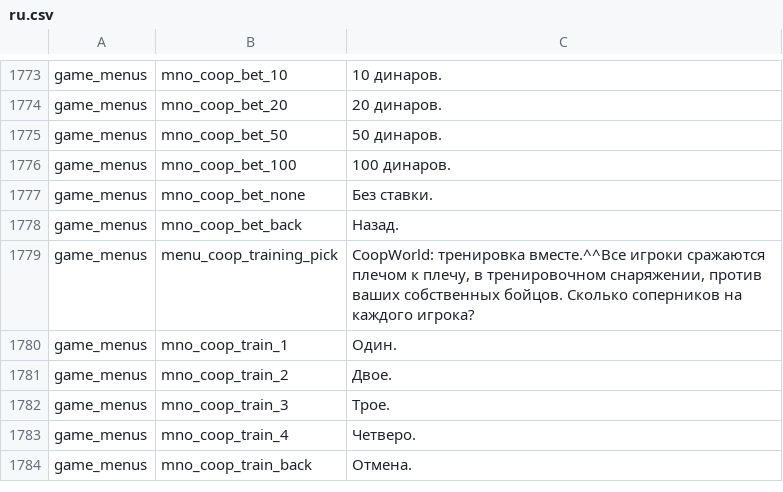
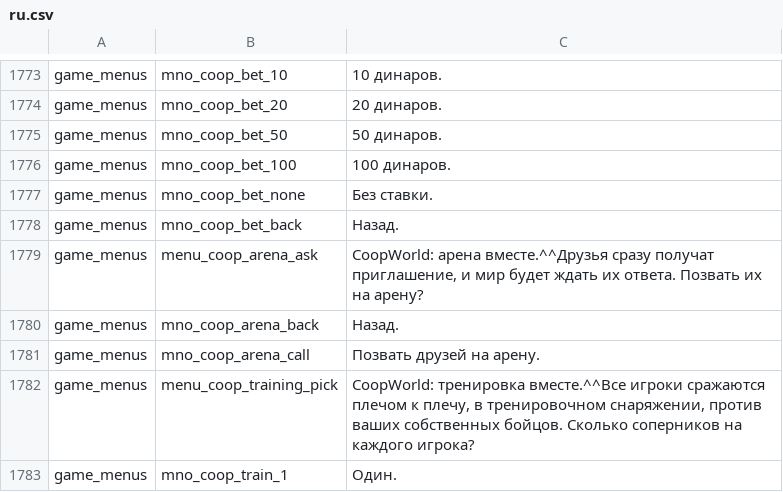
Before and after one commit to zABUz-rgb/Warband-Coop-Campaign, a CSV file: lang/ru.csv, drawn as a sheet; only a part is shown, gaps mark what is left out; the shorter side is filled out with more unchanged rows; the diff names each change by its address in the sheet, - before the commit and + after, or states it on an @@ line.

```diff
--- a/lang/ru.csv
+++ b/lang/ru.csv
+row 1779: game_menus | menu_coop_arena_ask | CoopWorld: арена вместе.^^Друзья сразу получат приглашение, и мир будет ждать их ответа. Позвать их на арену?
+row 1780: game_menus | mno_coop_arena_back | Назад.
+row 1781: game_menus | mno_coop_arena_call | Позвать друзей на арену.
```
Also changed, not shown: 4 other files.
